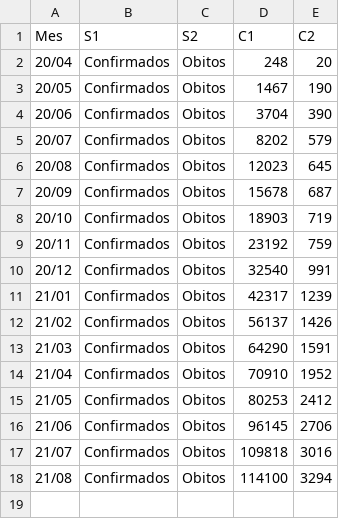
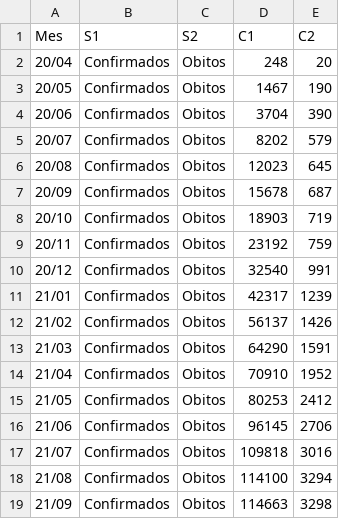
Before and after one commit to dageop/SGCOVID19, a CSV file: casos_obitos_mes.csv, drawn as a sheet; the diff names each change by its address in the sheet, - before the commit and + after, or states it on an @@ line.

Commit message:
Update casos_obitos_mes.csv

```diff
--- a/casos_obitos_mes.csv
+++ b/casos_obitos_mes.csv
+row 19: 21/09 | Confirmados | Obitos | 114663 | 3298
```
